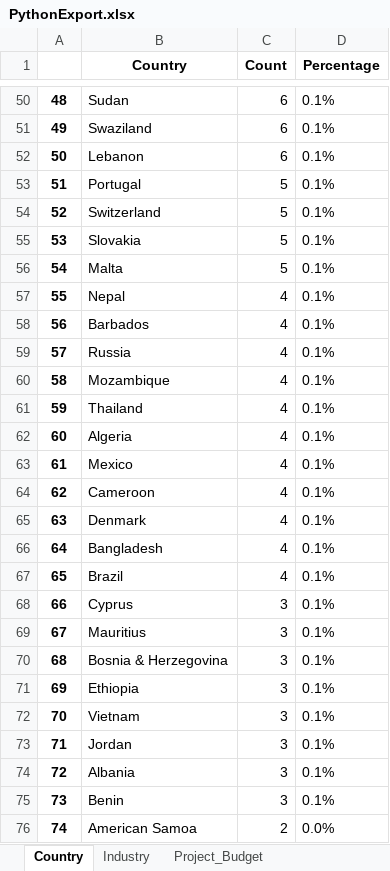
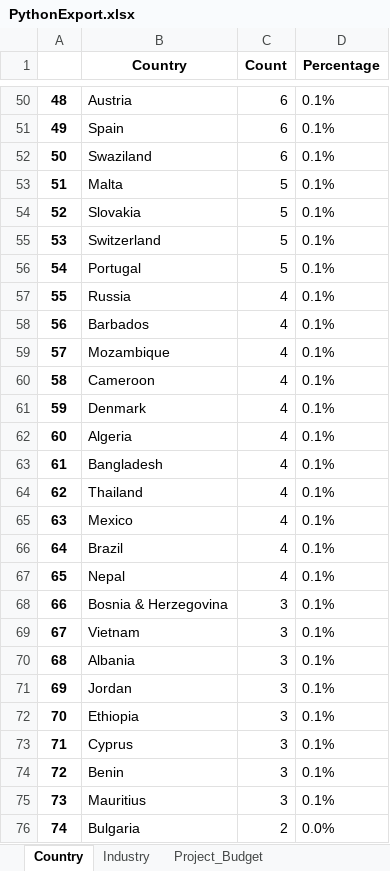
Before and after one commit to harry-oakenshield/psychometrics, an Excel workbook: PythonExport.xlsx, sheet Country, drawn as a sheet; only a part is shown, gaps mark what is left out; values as stored, in another font and other column widths than the file's, no borders; the diff covers the shown part only; the diff names each change by its address in the sheet, - before the commit and + after, or states it on an @@ line.

```diff
--- a/PythonExport.xlsx (sheet Country)
+++ b/PythonExport.xlsx (sheet Country)
-B50 (Country): Sudan
+B50 (Country): Austria
-B51 (Country): Swaziland
+B51 (Country): Spain
-B52 (Country): Lebanon
+B52 (Country): Swaziland
-B53 (Country): Portugal
+B53 (Country): Malta
-B54 (Country): Switzerland
+B54 (Country): Slovakia
-B55 (Country): Slovakia
+B55 (Country): Switzerland
-B56 (Country): Malta
+B56 (Country): Portugal
-B57 (Country): Nepal
+B57 (Country): Russia
-B59 (Country): Russia
+B59 (Country): Mozambique
-B60 (Country): Mozambique
+B60 (Country): Cameroon
-B61 (Country): Thailand
+B61 (Country): Denmark
-B63 (Country): Mexico
+B63 (Country): Bangladesh
-B64 (Country): Cameroon
+B64 (Country): Thailand
-B65 (Country): Denmark
+B65 (Country): Mexico
-B66 (Country): Bangladesh
+B66 (Country): Brazil
-B67 (Country): Brazil
+B67 (Country): Nepal
-B68 (Country): Cyprus
+B68 (Country): Bosnia & Herzegovina
-B69 (Country): Mauritius
+B69 (Country): Vietnam
-B70 (Country): Bosnia & Herzegovina
+B70 (Country): Albania
-B71 (Country): Ethiopia
+B71 (Country): Jordan
-B72 (Country): Vietnam
+B72 (Country): Ethiopia
-B73 (Country): Jordan
+B73 (Country): Cyprus
-B74 (Country): Albania
+B74 (Country): Benin
-B75 (Country): Benin
+B75 (Country): Mauritius
-B76 (Country): American Samoa
+B76 (Country): Bulgaria
```
Also changed, not shown: 70 edited cells elsewhere in this sheet, sheet Industry, 3 other files.
